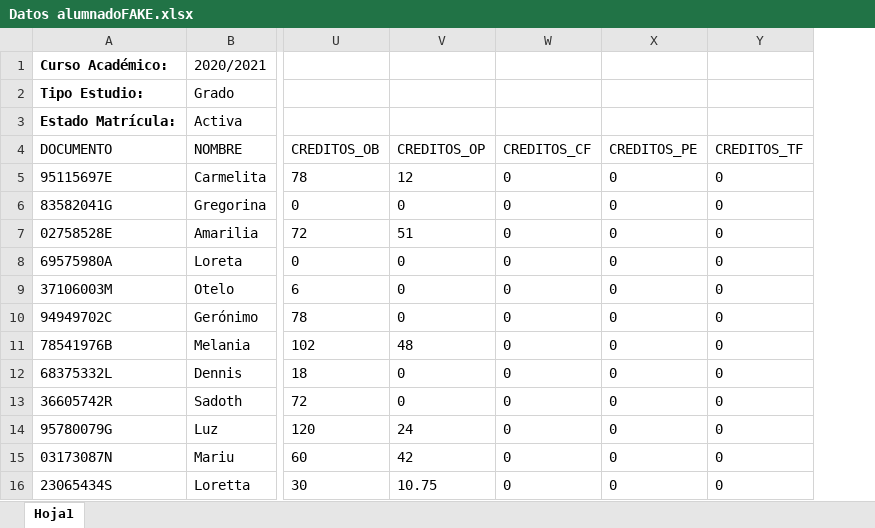
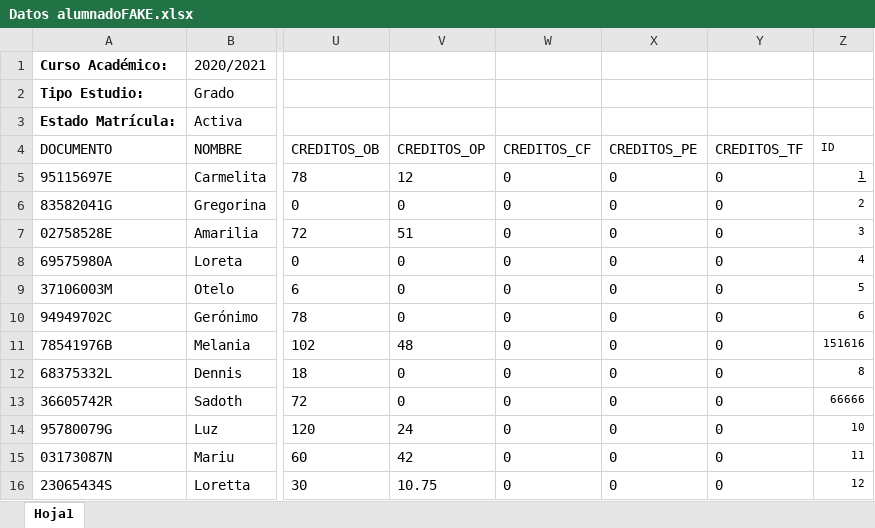
Before and after one commit to AlvaroM12/GrupoL, an Excel workbook: Datos alumnadoFAKE.xlsx, sheet Hoja1, drawn as a sheet; only a part is shown, gaps mark what is left out; values as stored, in another font and other column widths than the file's, no borders; table styles not drawn; the diff names each change by its address in the sheet, - before the commit and + after, or states it on an @@ line.

```diff
--- a/Datos alumnadoFAKE.xlsx (sheet Hoja1)
+++ b/Datos alumnadoFAKE.xlsx (sheet Hoja1)
+column Z (ID), rows 5-16: 1 | 2 | 3 | 4 | 5 | 6 | 151616 | 8 | 66666 | 10 | 11 | 12
```
Also changed, not shown: 15 other files.
